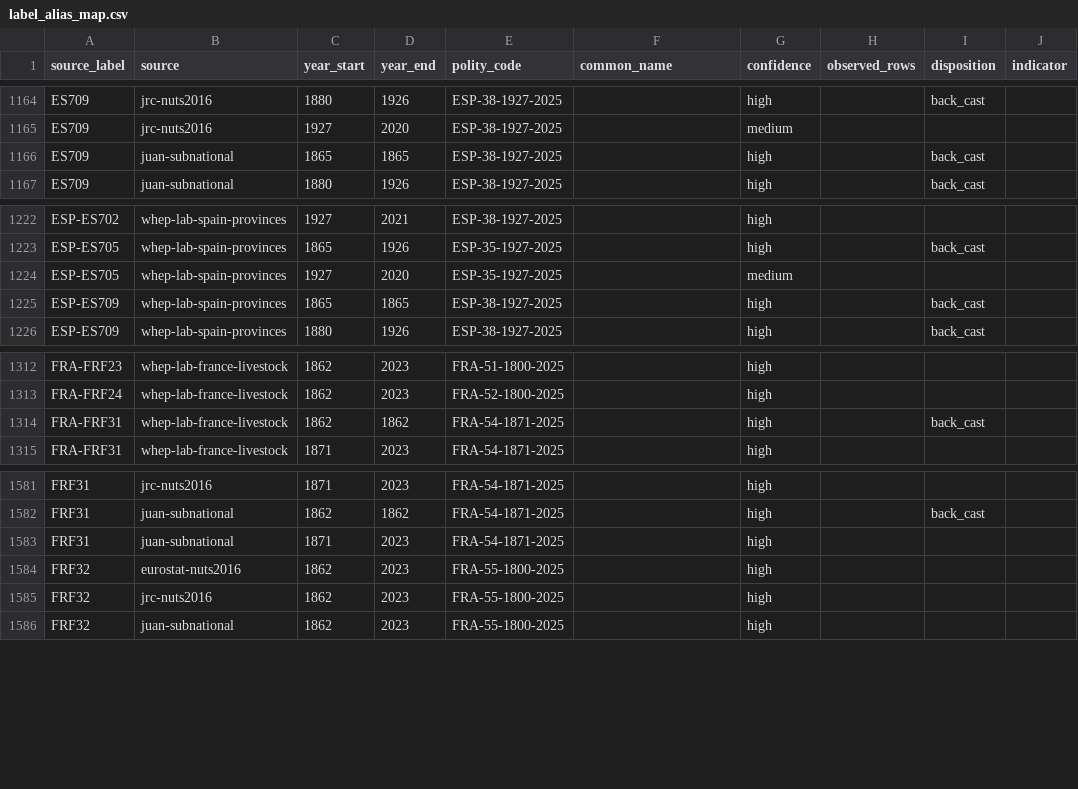
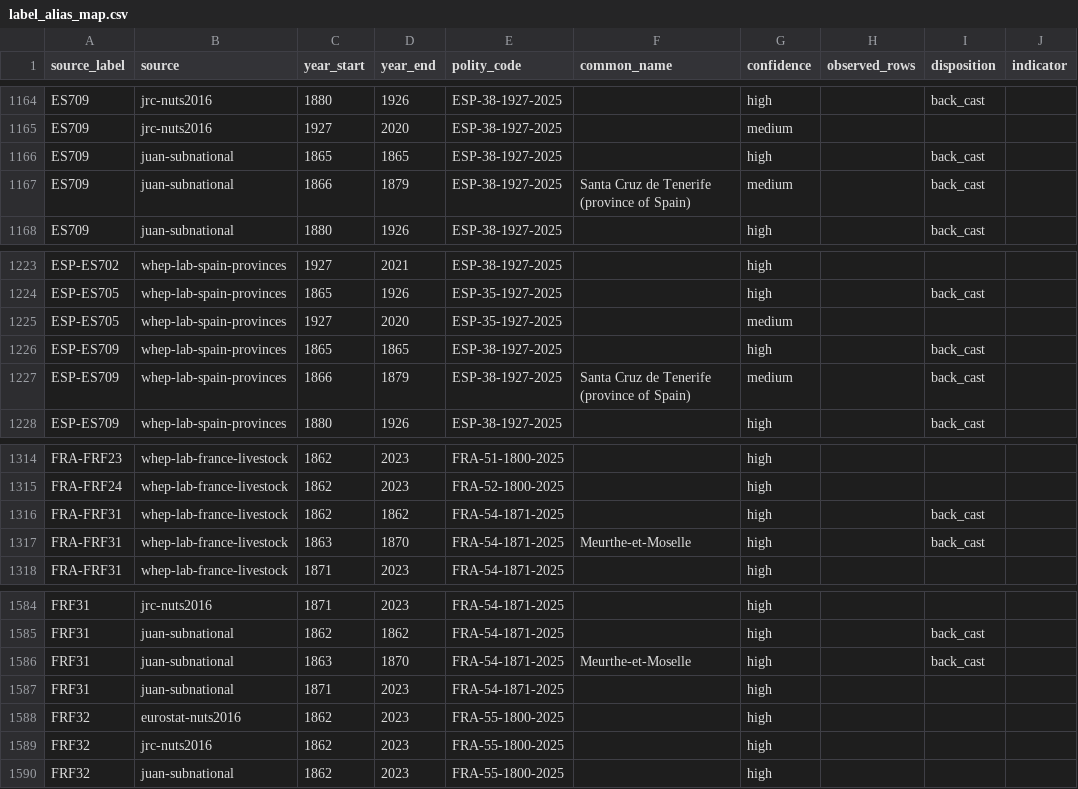
Before and after one commit to eduaguilera/whep-polities, a CSV file: data/final/label_alias_map.csv, drawn as a sheet; only a part is shown, gaps mark what is left out.

```diff
--- a/data/final/label_alias_map.csv
+++ b/data/final/label_alias_map.csv
@@ -1166,2 +1166,3 @@ ES709,jrc-nuts2016,1927,2020,ESP-38-1927-2025,,medium,,,
 ES709,juan-subnational,1865,1865,ESP-38-1927-2025,,high,,back_cast,
+ES709,juan-subnational,1866,1879,ESP-38-1927-2025,Santa Cruz de Tenerife (province of Spain),medium,,back_cast,
 ES709,juan-subnational,1880,1926,ESP-38-1927-2025,,high,,back_cast,
@@ -1225,2 +1226,3 @@ ESP-ES705,whep-lab-spain-provinces,1927,2020,ESP-35-1927-2025,,medium,,,
 ESP-ES709,whep-lab-spain-provinces,1865,1865,ESP-38-1927-2025,,high,,back_cast,
+ESP-ES709,whep-lab-spain-provinces,1866,1879,ESP-38-1927-2025,Santa Cruz de Tenerife (province of Spain),medium,,back_cast,
 ESP-ES709,whep-lab-spain-provinces,1880,1926,ESP-38-1927-2025,,high,,back_cast,
@@ -1314,2 +1316,3 @@ FRA-FRF24,whep-lab-france-livestock,1862,2023,FRA-52-1800-2025,,high,,,
 FRA-FRF31,whep-lab-france-livestock,1862,1862,FRA-54-1871-2025,,high,,back_cast,
+FRA-FRF31,whep-lab-france-livestock,1863,1870,FRA-54-1871-2025,Meurthe-et-Moselle,high,,back_cast,
 FRA-FRF31,whep-lab-france-livestock,1871,2023,FRA-54-1871-2025,,high,,,
@@ -1582,2 +1585,3 @@ FRF31,jrc-nuts2016,1871,2023,FRA-54-1871-2025,,high,,,
 FRF31,juan-subnational,1862,1862,FRA-54-1871-2025,,high,,back_cast,
+FRF31,juan-subnational,1863,1870,FRA-54-1871-2025,Meurthe-et-Moselle,high,,back_cast,
 FRF31,juan-subnational,1871,2023,FRA-54-1871-2025,,high,,,
```
Also changed, not shown: 57 other files.
